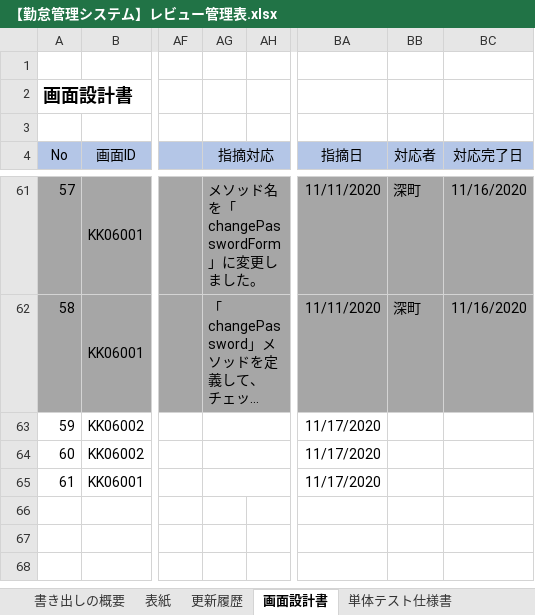
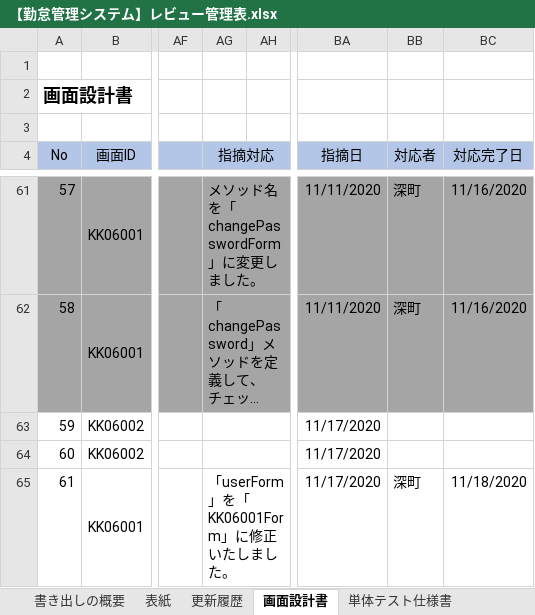
Before and after one commit to senshinsoft/ss-kintai, an Excel workbook: docs/管理表/【勤怠管理システム】レビュー管理表.xlsx, sheet 画面設計書, drawn as a sheet; only a part is shown, gaps mark what is left out; long unchanged cells end in …; values as stored, in another font and other column widths than the file's, no borders; the diff names each change by its address in the sheet, - before the commit and + after, or states it on an @@ line.

```diff
--- a/docs/管理表/【勤怠管理システム】レビュー管理表.xlsx (sheet 画面設計書)
+++ b/docs/管理表/【勤怠管理システム】レビュー管理表.xlsx (sheet 画面設計書)
-AG65 (指摘対応): (empty)
+AG65 (指摘対応): 「userForm」を「KK06001Form」に修正いたしました。
-BB65 (対応者): (empty)
+BB65 (対応者): 深町
-BC65 (対応完了日): (empty)
+BC65 (対応完了日): 11/18/2020
```
Also changed, not shown: sheet 更新履歴, docs/画面設計書/【勤怠管理システム_画面設計書】KK01001_ログイン画面.xlsx, docs/画面設計書/【勤怠管理システム_画面設計書】KK05001_メニュー画面.xlsx, 1 other file.
